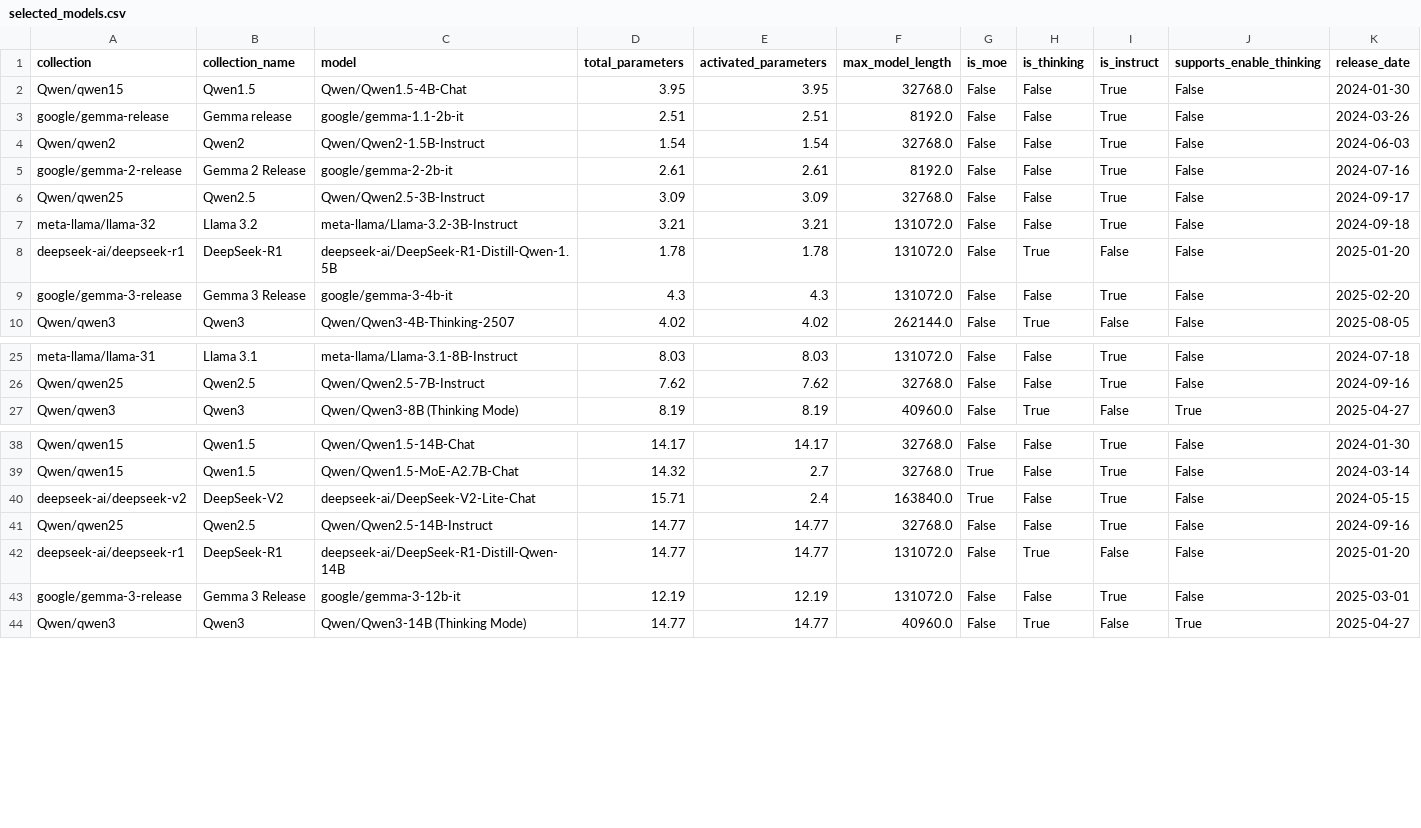
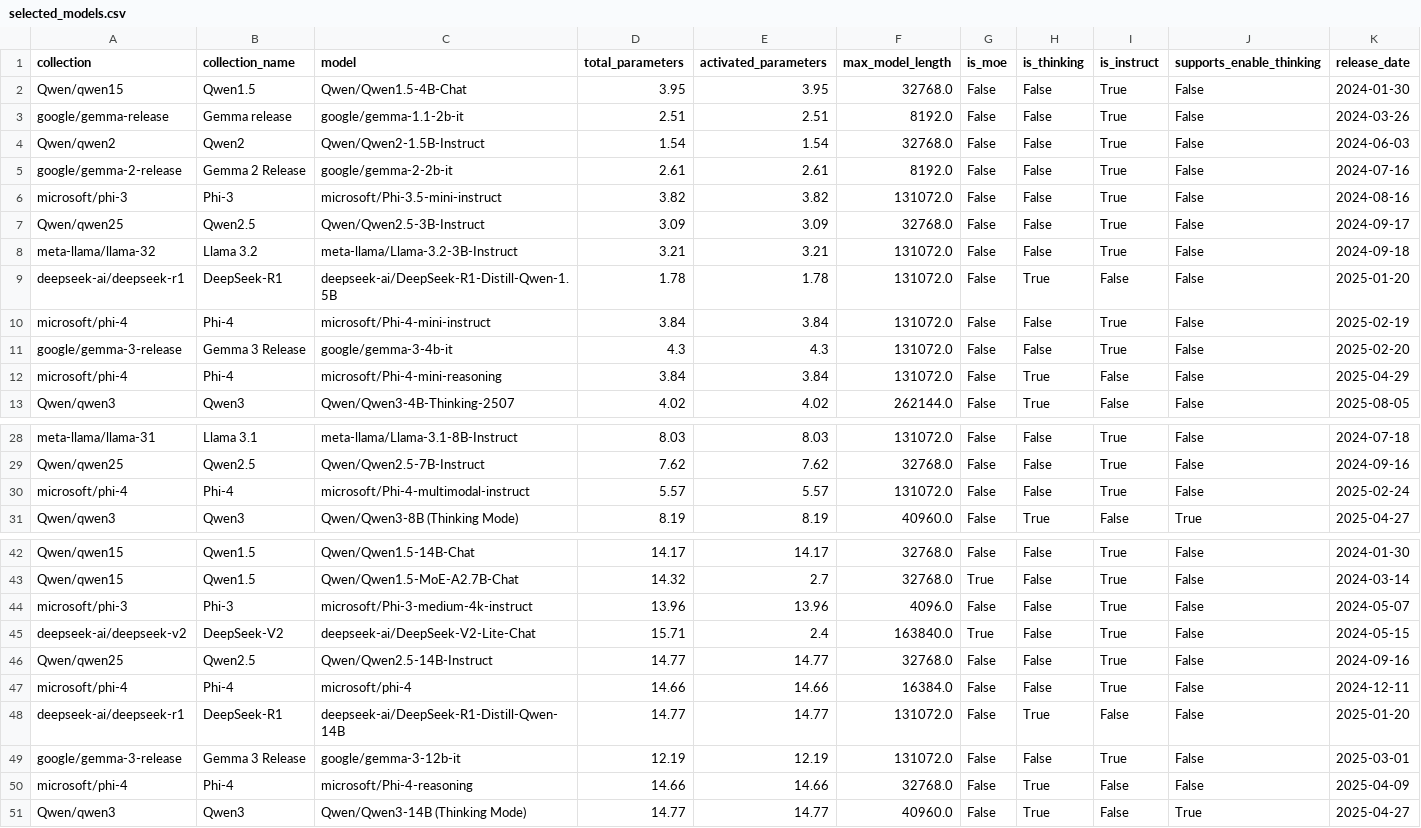
Before and after one commit to diogogmatos/eco-evolution-of-llms, a CSV file: model-selection/selected_models.csv, drawn as a sheet; only a part is shown, gaps mark what is left out; rows hold the shown columns only; the diff names each change by its address in the sheet, - before the commit and + after, or states it on an @@ line.

```diff
--- a/model-selection/selected_models.csv
+++ b/model-selection/selected_models.csv
+row 6: microsoft/phi-3 | Phi-3 | microsoft/Phi-3.5-mini-instruct | 3.82 | 3.82 | 131072.0 | False | False | True | False | 2024-08-16
+row 10: microsoft/phi-4 | Phi-4 | microsoft/Phi-4-mini-instruct | 3.84 | 3.84 | 131072.0 | False | False | True | False | 2025-02-19
+row 12: microsoft/phi-4 | Phi-4 | microsoft/Phi-4-mini-reasoning | 3.84 | 3.84 | 131072.0 | False | True | False | False | 2025-04-29
+row 30: microsoft/phi-4 | Phi-4 | microsoft/Phi-4-multimodal-instruct | 5.57 | 5.57 | 131072.0 | False | False | True | False | 2025-02-24
+row 44: microsoft/phi-3 | Phi-3 | microsoft/Phi-3-medium-4k-instruct | 13.96 | 13.96 | 4096.0 | False | False | True | False | 2024-05-07
+row 47: microsoft/phi-4 | Phi-4 | microsoft/phi-4 | 14.66 | 14.66 | 16384.0 | False | False | True | False | 2024-12-11
+row 50: microsoft/phi-4 | Phi-4 | microsoft/Phi-4-reasoning | 14.66 | 14.66 | 32768.0 | False | True | False | False | 2025-04-09
```
Also changed, not shown: model-selection/models.csv, 4 other files.
